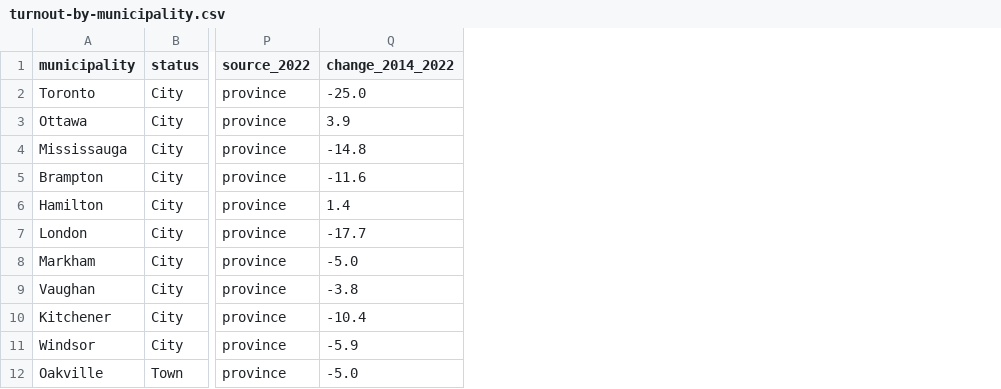
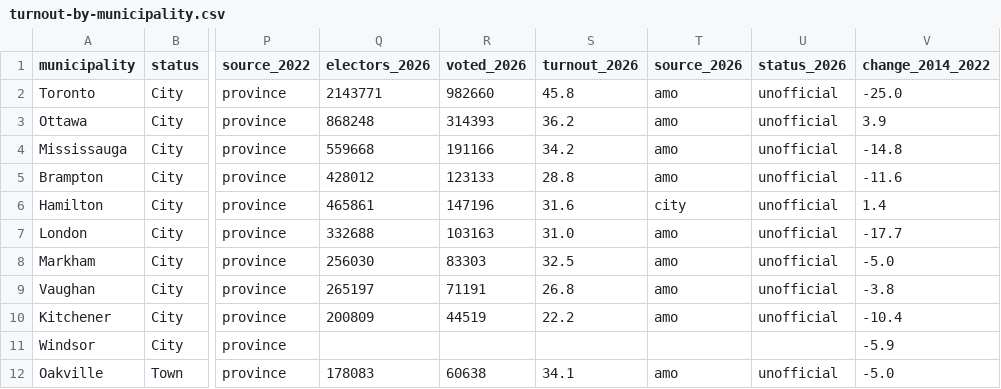
Before and after one commit to schoolofcities/schoolofcities.github.io, a CSV file: posts/voter-turnout-municipal-elections-ontario/data/turnout-by-municipality.csv, drawn as a sheet; only a part is shown, gaps mark what is left out; the diff names each change by its address in the sheet, - before the commit and + after, or states it on an @@ line.

Commit message:
add 2026 prelim data, minor text update (#19)

```diff
--- a/posts/voter-turnout-municipal-elections-ontario/data/turnout-by-municipality.csv
+++ b/posts/voter-turnout-municipal-elections-ontario/data/turnout-by-municipality.csv
+column Q (electors_2026), rows 2-12: 2143771 | 868248 | 559668 | 428012 | 465861 | 332688 | 256030 | 265197 | 200809 |  | 178083
+column R (voted_2026), rows 2-12: 982660 | 314393 | 191166 | 123133 | 147196 | 103163 | 83303 | 71191 | 44519 |  | 60638
+column S (turnout_2026), rows 2-12: 45.8 | 36.2 | 34.2 | 28.8 | 31.6 | 31.0 | 32.5 | 26.8 | 22.2 |  | 34.1
+column T (source_2026), rows 2-12: amo | amo | amo | amo | city | amo | amo | amo | amo |  | amo
+column U (status_2026), rows 2-12: unofficial | unofficial | unofficial | unofficial | unofficial | unofficial | unofficial | unofficial | unofficial |  | unofficial
```
Also changed, not shown: 12 other files.
